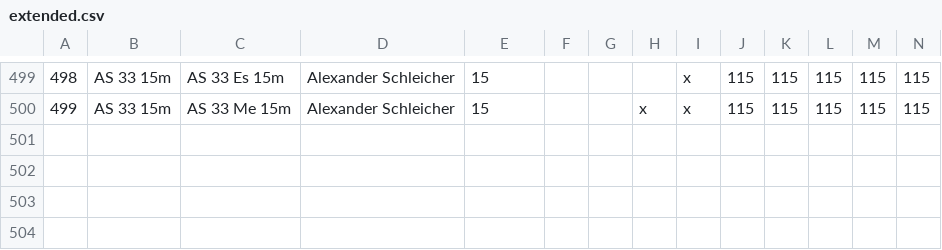
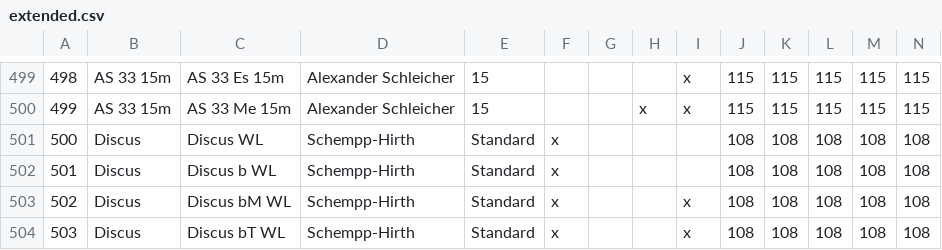
Before and after one commit to weglide/GliderList, a CSV file: extended.csv, drawn as a sheet; only a part is shown, gaps mark what is left out; the diff names each change by its address in the sheet, - before the commit and + after, or states it on an @@ line.

Commit message:
Add Discus WL options

```diff
--- a/extended.csv
+++ b/extended.csv
+row 501: 500 | Discus | Discus WL | Schempp-Hirth | Standard | x |  |  |  | 108 | 108 | 108 | 108 | 108
+row 502: 501 | Discus | Discus b WL | Schempp-Hirth | Standard | x |  |  |  | 108 | 108 | 108 | 108 | 108
+row 503: 502 | Discus | Discus bM WL | Schempp-Hirth | Standard | x |  |  | x | 108 | 108 | 108 | 108 | 108
+row 504: 503 | Discus | Discus bT WL | Schempp-Hirth | Standard | x |  |  | x | 108 | 108 | 108 | 108 | 108
```
